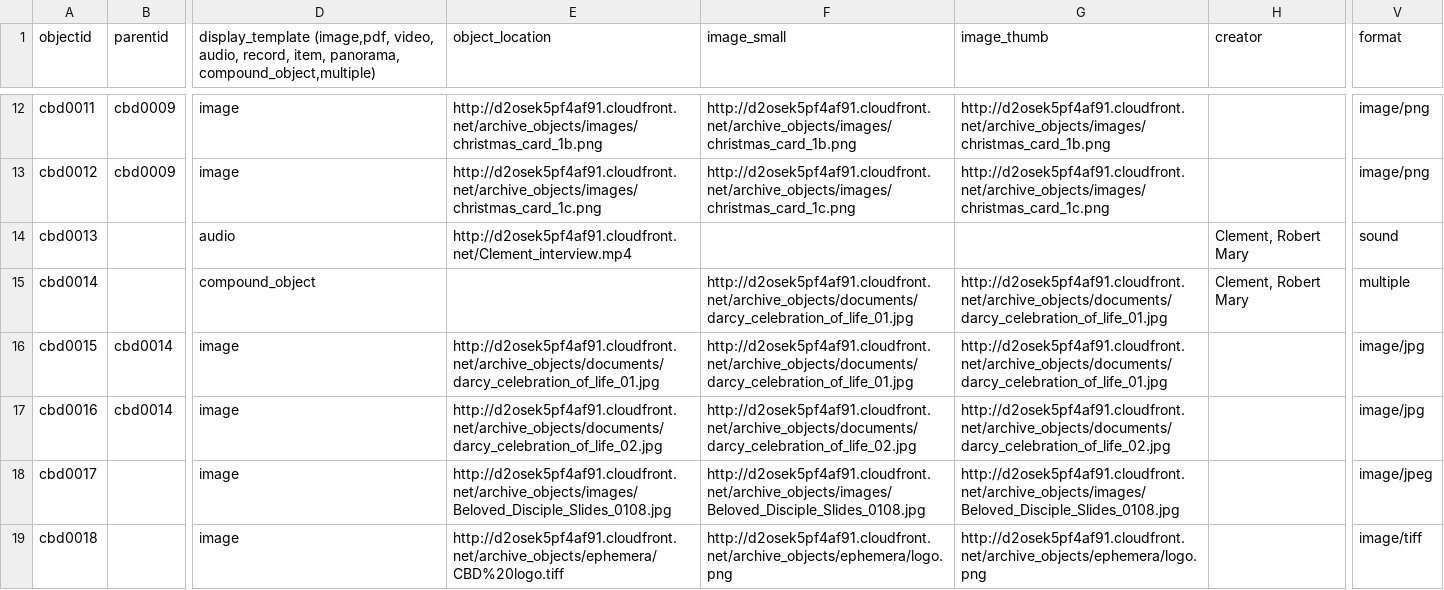
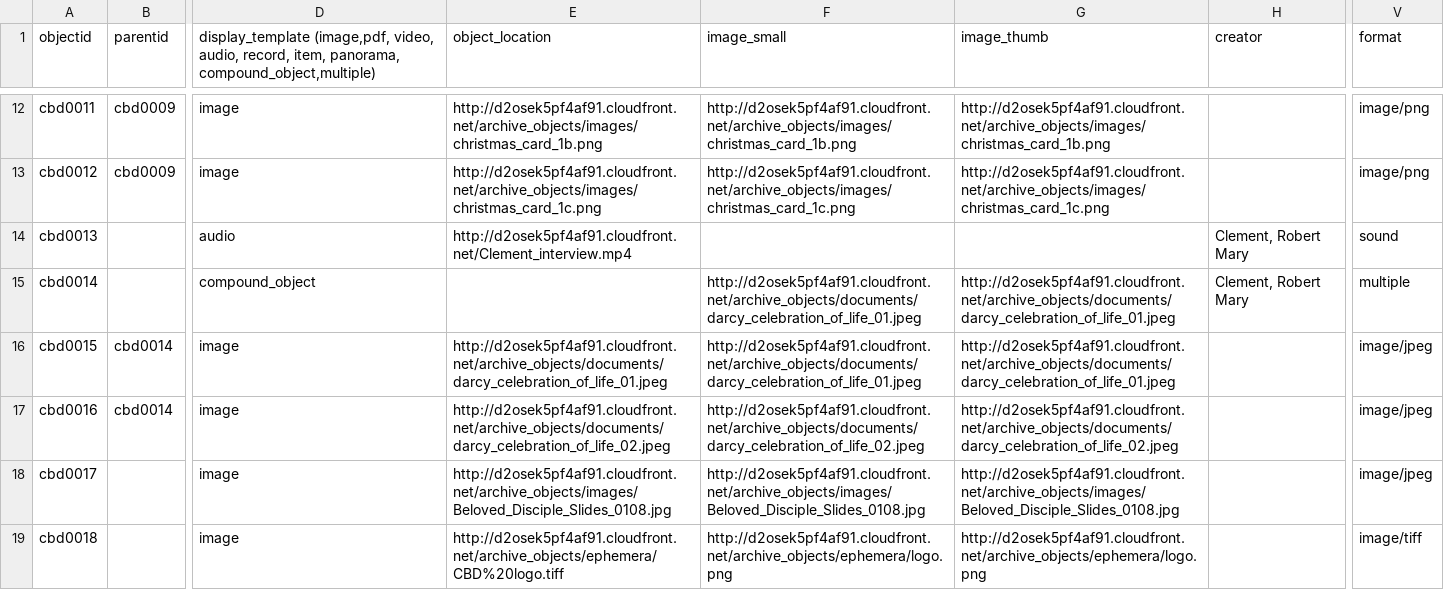
Before and after one commit to FisherLab-LMU/roy-test, a CSV file: _data/CBD.csv, drawn as a sheet; only a part is shown, gaps mark what is left out; the diff names each change by its address in the sheet, - before the commit and + after, or states it on an @@ line.

Commit message:
refresh

```diff
--- a/_data/CBD.csv
+++ b/_data/CBD.csv
-F15:F16 (image_small): http://d2osek5pf4af91.cloudfront.net/archive_objects/documents/darcy_celebration_of_life_01.jpg
+F15:F16 (image_small): http://d2osek5pf4af91.cloudfront.net/archive_objects/documents/darcy_celebration_of_life_01.jpeg
-G15:G16 (image_thumb): http://d2osek5pf4af91.cloudfront.net/archive_objects/documents/darcy_celebration_of_life_01.jpg
+G15:G16 (image_thumb): http://d2osek5pf4af91.cloudfront.net/archive_objects/documents/darcy_celebration_of_life_01.jpeg
-E16 (object_location): http://d2osek5pf4af91.cloudfront.net/archive_objects/documents/darcy_celebration_of_life_01.jpg
+E16 (object_location): http://d2osek5pf4af91.cloudfront.net/archive_objects/documents/darcy_celebration_of_life_01.jpeg
-V16:V17 (format): image/jpg
+V16:V17 (format): image/jpeg
-E17 (object_location): http://d2osek5pf4af91.cloudfront.net/archive_objects/documents/darcy_celebration_of_life_02.jpg
+E17 (object_location): http://d2osek5pf4af91.cloudfront.net/archive_objects/documents/darcy_celebration_of_life_02.jpeg
-F17 (image_small): http://d2osek5pf4af91.cloudfront.net/archive_objects/documents/darcy_celebration_of_life_02.jpg
+F17 (image_small): http://d2osek5pf4af91.cloudfront.net/archive_objects/documents/darcy_celebration_of_life_02.jpeg
-G17 (image_thumb): http://d2osek5pf4af91.cloudfront.net/archive_objects/documents/darcy_celebration_of_life_02.jpg
+G17 (image_thumb): http://d2osek5pf4af91.cloudfront.net/archive_objects/documents/darcy_celebration_of_life_02.jpeg
```
